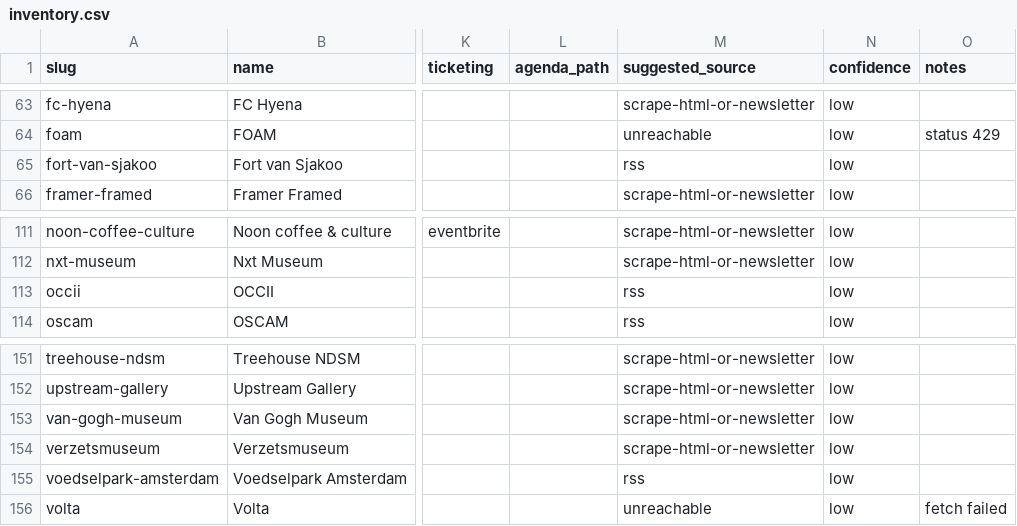
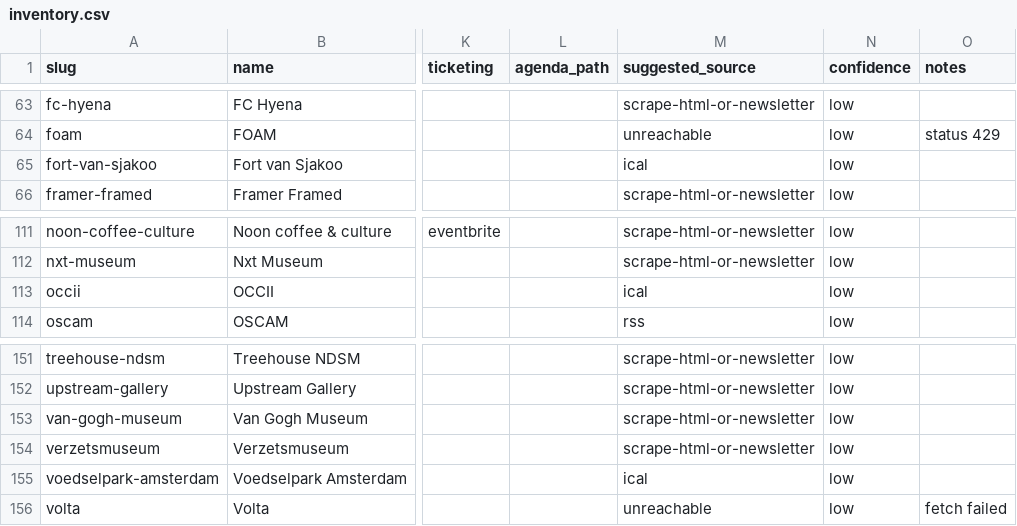
Before and after one commit to diederikvh/andreas, a CSV file: apps/api/scripts/inventory.csv, drawn as a sheet; only a part is shown, gaps mark what is left out; the diff names each change by its address in the sheet, - before the commit and + after, or states it on an @@ line.

```diff
--- a/apps/api/scripts/inventory.csv
+++ b/apps/api/scripts/inventory.csv
-M65 (suggested_source): rss
+M65 (suggested_source): ical
-M113 (suggested_source): rss
+M113 (suggested_source): ical
-M155 (suggested_source): rss
+M155 (suggested_source): ical
```
